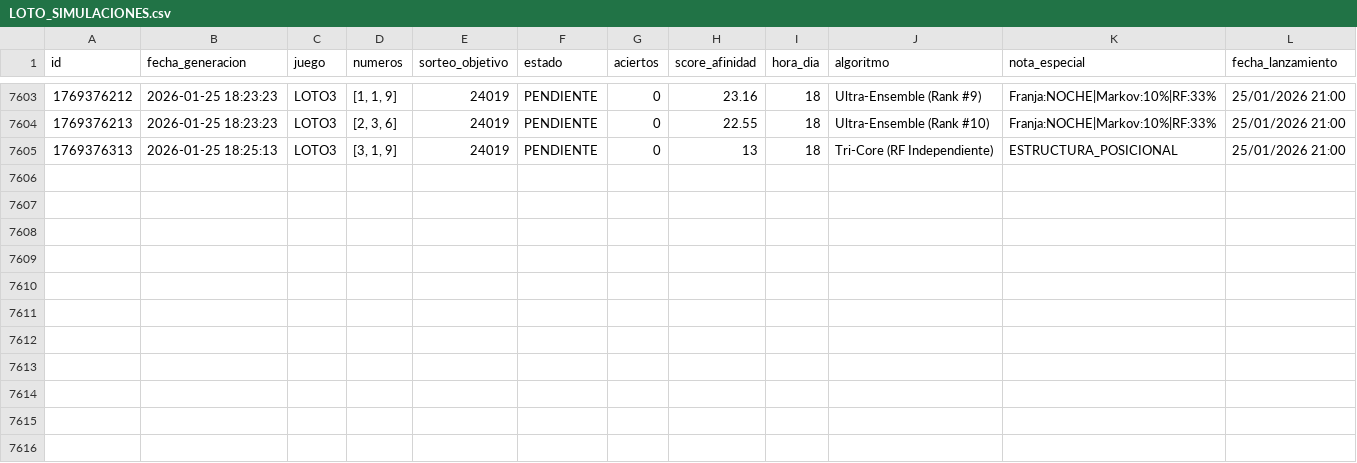
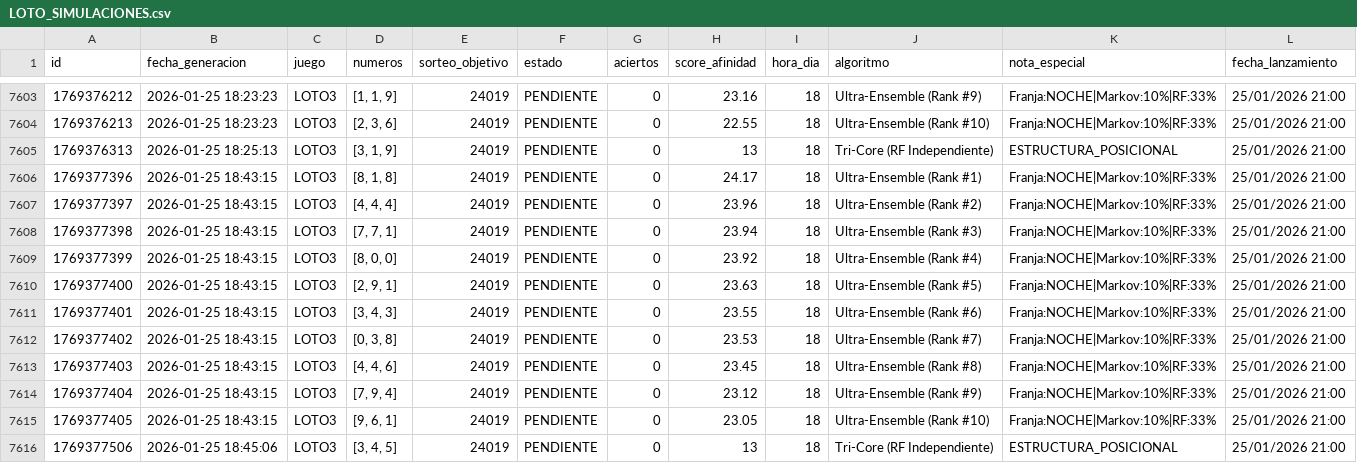
Before and after one commit to GaboAzorin/lotus-2026, a CSV file: data/LOTO_SIMULACIONES.csv, drawn as a sheet; only a part is shown, gaps mark what is left out; the diff names each change by its address in the sheet, - before the commit and + after, or states it on an @@ line.

Commit message:
🧠 Bot: Predicción Multiverso (Loto + TriCore)

```diff
--- a/data/LOTO_SIMULACIONES.csv
+++ b/data/LOTO_SIMULACIONES.csv
+row 7606: 1769377396 | 2026-01-25 18:43:15 | LOTO3 | [8, 1, 8] | 24019 | PENDIENTE | 0 | 24.17 | 18 | Ultra-Ensemble (Rank #1) | Franja:NOCHE|Markov:10%|RF:33% | 25/01/2026 21:00
+row 7607: 1769377397 | 2026-01-25 18:43:15 | LOTO3 | [4, 4, 4] | 24019 | PENDIENTE | 0 | 23.96 | 18 | Ultra-Ensemble (Rank #2) | Franja:NOCHE|Markov:10%|RF:33% | 25/01/2026 21:00
+row 7608: 1769377398 | 2026-01-25 18:43:15 | LOTO3 | [7, 7, 1] | 24019 | PENDIENTE | 0 | 23.94 | 18 | Ultra-Ensemble (Rank #3) | Franja:NOCHE|Markov:10%|RF:33% | 25/01/2026 21:00
+row 7609: 1769377399 | 2026-01-25 18:43:15 | LOTO3 | [8, 0, 0] | 24019 | PENDIENTE | 0 | 23.92 | 18 | Ultra-Ensemble (Rank #4) | Franja:NOCHE|Markov:10%|RF:33% | 25/01/2026 21:00
+row 7610: 1769377400 | 2026-01-25 18:43:15 | LOTO3 | [2, 9, 1] | 24019 | PENDIENTE | 0 | 23.63 | 18 | Ultra-Ensemble (Rank #5) | Franja:NOCHE|Markov:10%|RF:33% | 25/01/2026 21:00
+row 7611: 1769377401 | 2026-01-25 18:43:15 | LOTO3 | [3, 4, 3] | 24019 | PENDIENTE | 0 | 23.55 | 18 | Ultra-Ensemble (Rank #6) | Franja:NOCHE|Markov:10%|RF:33% | 25/01/2026 21:00
+row 7612: 1769377402 | 2026-01-25 18:43:15 | LOTO3 | [0, 3, 8] | 24019 | PENDIENTE | 0 | 23.53 | 18 | Ultra-Ensemble (Rank #7) | Franja:NOCHE|Markov:10%|RF:33% | 25/01/2026 21:00
+row 7613: 1769377403 | 2026-01-25 18:43:15 | LOTO3 | [4, 4, 6] | 24019 | PENDIENTE | 0 | 23.45 | 18 | Ultra-Ensemble (Rank #8) | Franja:NOCHE|Markov:10%|RF:33% | 25/01/2026 21:00
+row 7614: 1769377404 | 2026-01-25 18:43:15 | LOTO3 | [7, 9, 4] | 24019 | PENDIENTE | 0 | 23.12 | 18 | Ultra-Ensemble (Rank #9) | Franja:NOCHE|Markov:10%|RF:33% | 25/01/2026 21:00
+row 7615: 1769377405 | 2026-01-25 18:43:15 | LOTO3 | [9, 6, 1] | 24019 | PENDIENTE | 0 | 23.05 | 18 | Ultra-Ensemble (Rank #10) | Franja:NOCHE|Markov:10%|RF:33% | 25/01/2026 21:00
+row 7616: 1769377506 | 2026-01-25 18:45:06 | LOTO3 | [3, 4, 5] | 24019 | PENDIENTE | 0 | 13 | 18 | Tri-Core (RF Independiente) | ESTRUCTURA_POSICIONAL | 25/01/2026 21:00
```
Also changed, not shown: 16 other files.
